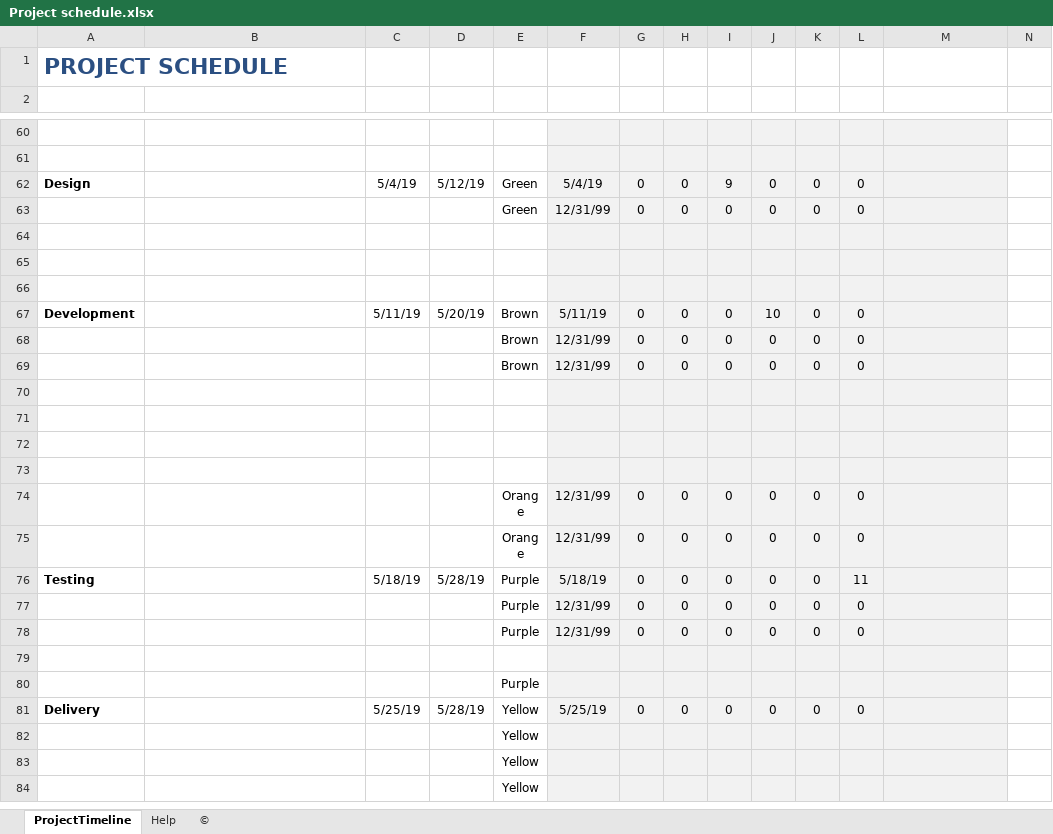
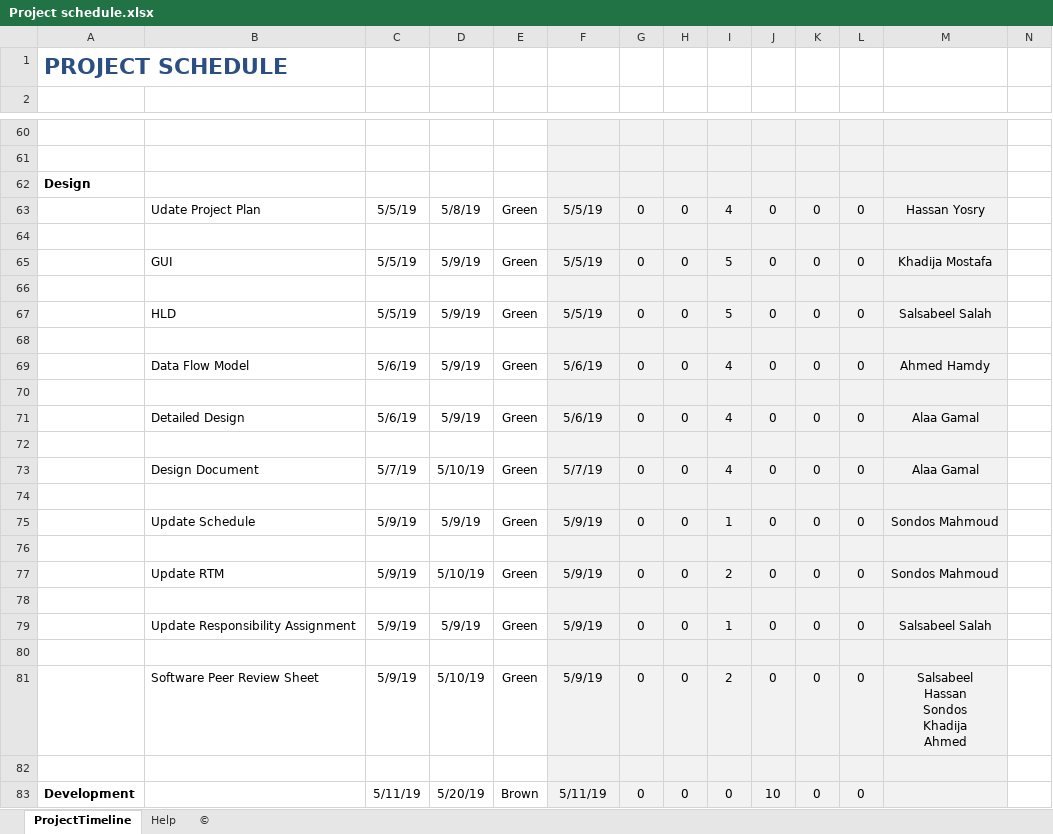
Before and after one commit to Salsabeelyf/Internet-Banking-System, an Excel workbook: PM/Project schedule.xlsx, sheet ProjectTimeline, drawn as a sheet; only a part is shown, gaps mark what is left out; the shorter side is filled out with more unchanged rows; values as stored, in another font and other column widths than the file's, no borders; charts and pictures not drawn; removed rows and columns are numbered as before the commit, all else as after; rows hold the shown columns only; ↵ is a line break in a cell; the diff names each change by its address in the sheet, - before the commit and + after, or states it on an @@ line.

Commit message:
Update the Desin Tasks of this Week
Update the Desin Tasks of this Week

```diff
--- a/PM/Project schedule.xlsx (sheet ProjectTimeline)
+++ b/PM/Project schedule.xlsx (sheet ProjectTimeline)
+row 62: Design
-A63: Design
+A63: (empty)
-B63: (empty)
+B63: Udate Project Plan
-C63: 5/4/19
+C63: 5/5/19
-D63: 5/12/19
+D63: 5/8/19
-F63: 5/4/19
+F63: 5/5/19
-I63: 9
+I63: 4
-M63: (empty)
+M63: Hassan Yosry
-row 63:  |  |  |  | Green | 12/31/99 | 0 | 0 | 0 | 0 | 0 | 0
+row 65:  | GUI | 5/5/19 | 5/9/19 | Green | 5/5/19 | 0 | 0 | 5 | 0 | 0 | 0 | Khadija Mostafa
+row 67:  | HLD | 5/5/19 | 5/9/19 | Green | 5/5/19 | 0 | 0 | 5 | 0 | 0 | 0 | Salsabeel Salah
+row 68: (empty)
+row 69:  | Data Flow Model | 5/6/19 | 5/9/19 | Green | 5/6/19 | 0 | 0 | 4 | 0 | 0 | 0 | Ahmed Hamdy
+row 70: (empty)
+row 71:  | Detailed Design | 5/6/19 | 5/9/19 | Green | 5/6/19 | 0 | 0 | 4 | 0 | 0 | 0 | Alaa Gamal
+row 72: (empty)
+row 73:  | Design Document | 5/7/19 | 5/10/19 | Green | 5/7/19 | 0 | 0 | 4 | 0 | 0 | 0 | Alaa Gamal
+row 74: (empty)
+row 75:  | Update Schedule | 5/9/19 | 5/9/19 | Green | 5/9/19 | 0 | 0 | 1 | 0 | 0 | 0 | Sondos Mahmoud
+row 76: (empty)
+row 77:  | Update RTM | 5/9/19 | 5/10/19 | Green | 5/9/19 | 0 | 0 | 2 | 0 | 0 | 0 | Sondos Mahmoud
+row 78: (empty)
+row 79:  | Update Responsibility Assignment | 5/9/19 | 5/9/19 | Green | 5/9/19 | 0 | 0 | 1 | 0 | 0 | 0 | Salsabeel Salah
+row 80: (empty)
+row 81:  | Software Peer Review Sheet | 5/9/19 | 5/10/19 | Green | 5/9/19 | 0 | 0 | 2 | 0 | 0 | 0 | Salsabeel ↵ Hassan ↵ Sondos ↵ Khadija ↵ Ahmed
```
Also changed, not shown: formulas that keep their value, charts or pictures.
